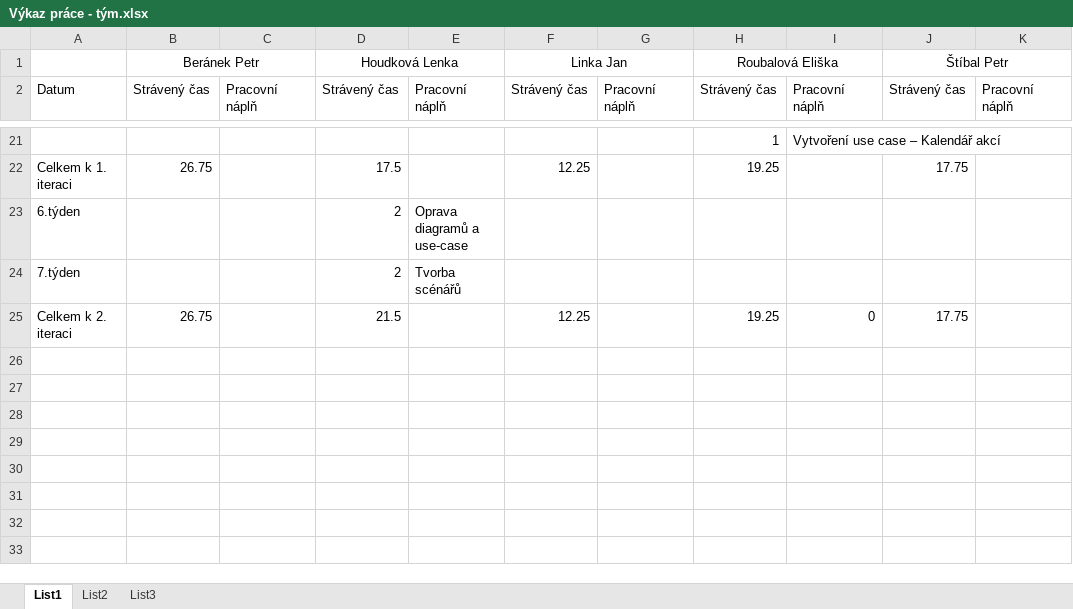
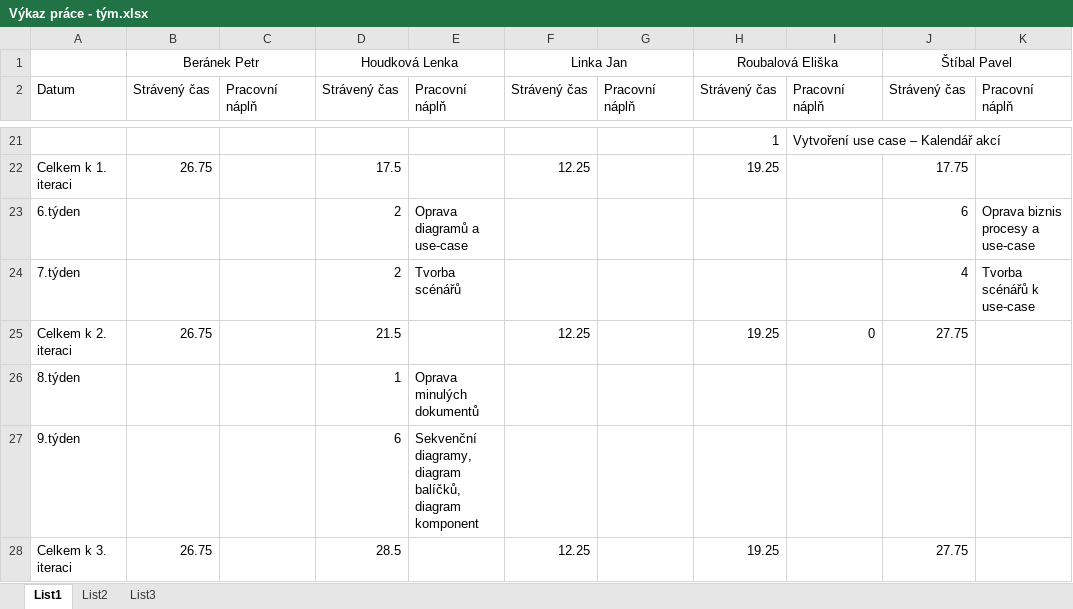
Before and after one commit to linnar/si_zoo, an Excel workbook: Ostatní/Výkaz práce - tým.xlsx, sheet List1, drawn as a sheet; only a part is shown, gaps mark what is left out; values as stored, in another font and other column widths than the file's, no borders; the diff names each change by its address in the sheet, - before the commit and + after, or states it on an @@ line.

```diff
--- a/Ostatní/Výkaz práce - tým.xlsx (sheet List1)
+++ b/Ostatní/Výkaz práce - tým.xlsx (sheet List1)
-J1: Štíbal Petr
+J1: Štíbal Pavel
-J23: (empty)
+J23: 6
-K23: (empty)
+K23: Oprava biznis procesy a use-case
-J24: (empty)
+J24: 4
-K24: (empty)
+K24: Tvorba scénářů k use-case
-J25: 17.75
+J25: 27.75
+row 26: 8.týden |  |  | 1 | Oprava minulých dokumentů
+row 27: 9.týden |  |  | 6 | Sekvenční diagramy, diagram balíčků, diagram komponent
+row 28: Celkem k 3. iteraci | 26.75 |  | 28.5 |  | 12.25 |  | 19.25 |  | 27.75
```
Also changed, not shown: 1 other file.
